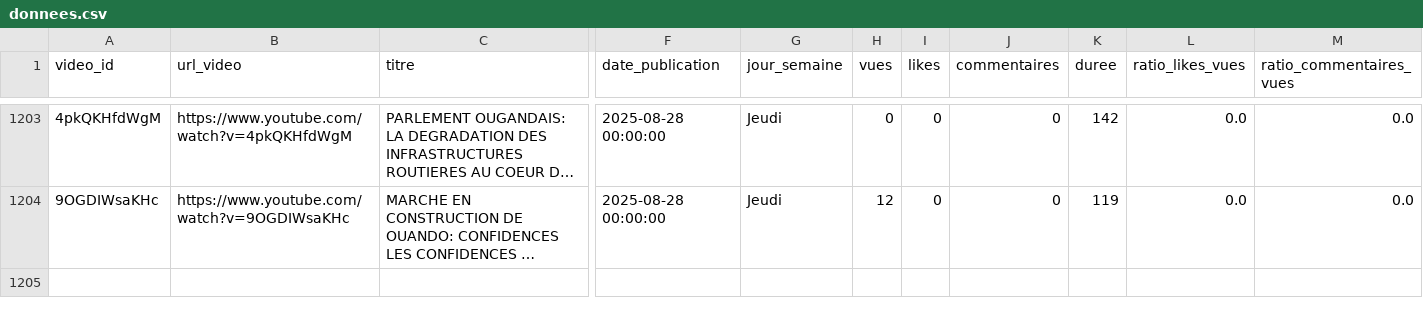
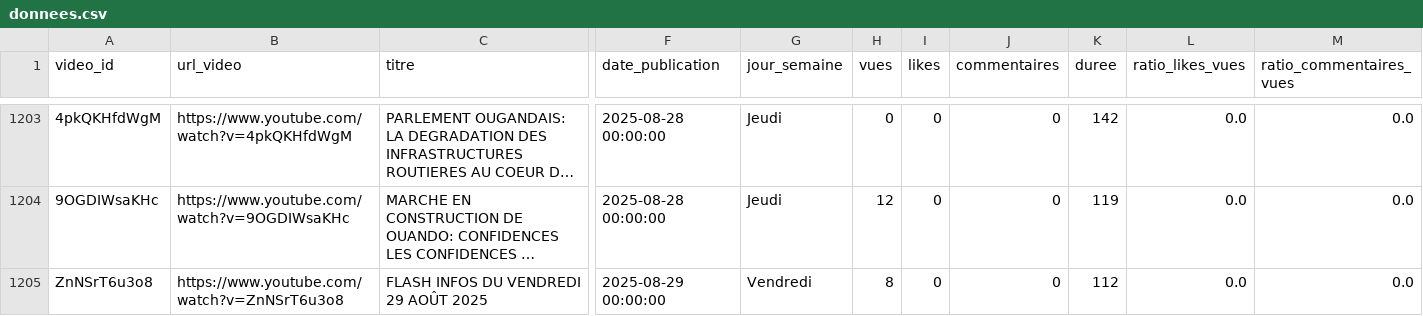
Before and after one commit to duv40/AN-Project, a CSV file: donnees.csv, drawn as a sheet; only a part is shown, gaps mark what is left out; long unchanged cells end in …; rows hold the shown columns only; the diff names each change by its address in the sheet, - before the commit and + after, or states it on an @@ line.

```diff
--- a/donnees.csv
+++ b/donnees.csv
+row 1205: ZnNSrT6u3o8 | https://www.youtube.com/watch?v=ZnNSrT6u3o8 | FLASH INFOS DU VENDREDI 29 AOÛT 2025 | 2025-08-29 00:00:00 | Vendredi | 8 | 0 | 0 | 112 | 0.0 | 0.0
```
